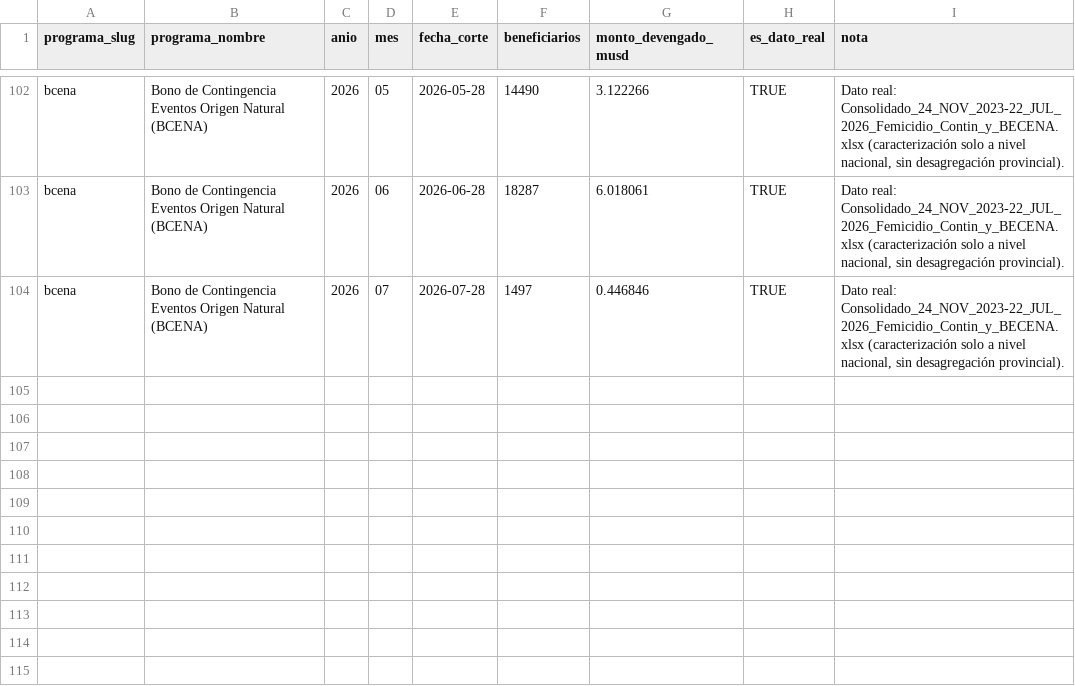
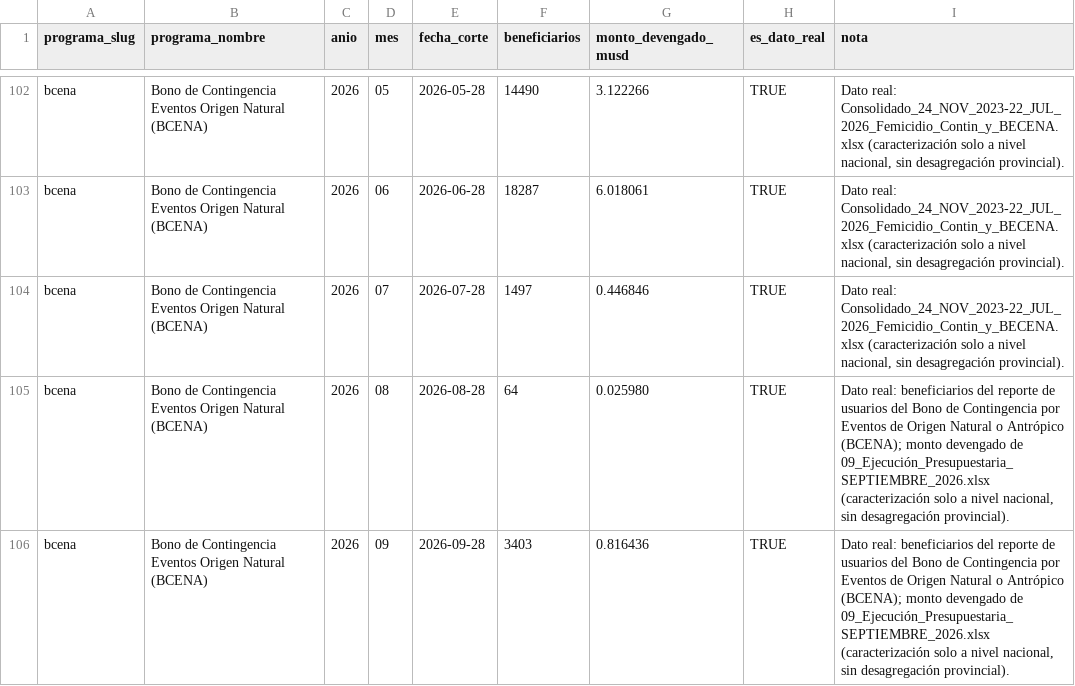
Before and after one commit to SGDE-indicadores/Ministerio-de-Trabajo-y-Desarrollo-Humano, a CSV file: datos/transferencias/transferencias_nacional.csv, drawn as a sheet; only a part is shown, gaps mark what is left out; the diff names each change by its address in the sheet, - before the commit and + after, or states it on an @@ line.

Commit message:
Add files via upload

```diff
--- a/datos/transferencias/transferencias_nacional.csv
+++ b/datos/transferencias/transferencias_nacional.csv
+row 105: bcena | Bono de Contingencia Eventos Origen Natural (BCENA) | 2026 | 08 | 2026-08-28 | 64 | 0.025980 | TRUE | Dato real: beneficiarios del reporte de usuarios del Bono de Contingencia por Eventos de Origen Natural o Antrópico (BCENA); monto devengado de 09_Ejecución_Presupuestaria_SEPTIEMBRE_2026.xlsx (caracterización solo a nivel nacional, sin desagregación provincial).
+row 106: bcena | Bono de Contingencia Eventos Origen Natural (BCENA) | 2026 | 09 | 2026-09-28 | 3403 | 0.816436 | TRUE | Dato real: beneficiarios del reporte de usuarios del Bono de Contingencia por Eventos de Origen Natural o Antrópico (BCENA); monto devengado de 09_Ejecución_Presupuestaria_SEPTIEMBRE_2026.xlsx (caracterización solo a nivel nacional, sin desagregación provincial).
```
